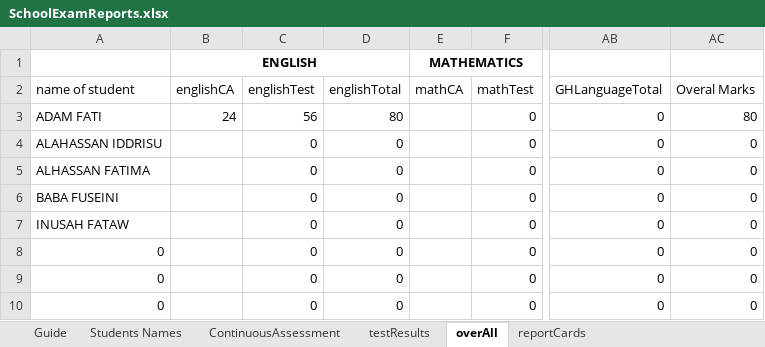
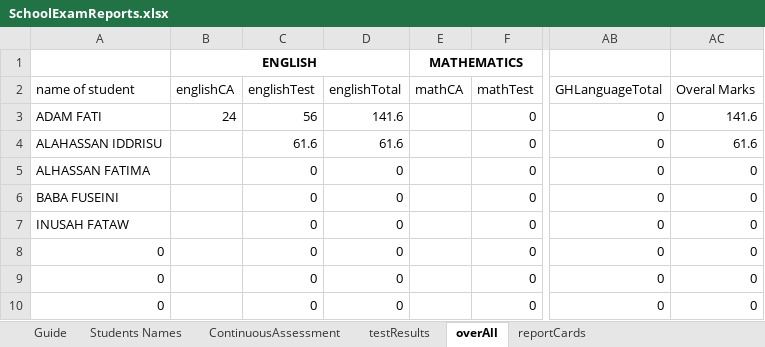
Before and after one commit to Abdullatif4me/SchoolExamReport, an Excel workbook: SchoolExamReports.xlsx, sheet overAll, drawn as a sheet; only a part is shown, gaps mark what is left out; values as stored, in another font and other column widths than the file's, no borders; table styles not drawn; the diff names each change by its address in the sheet, - before the commit and + after, or states it on an @@ line.

Commit message:
Add files via upload
School Exam Reports is an automated Excel-based student assessment and report card management system. It consolidates student records, continuous assessment scores, test results, and overall performance into organized report cards. The workbook demonstrates advanced Excel techniques for educational data management, including data organization across multiple worksheets, automated calculations, and report generation for efficient academic record keeping.

```diff
--- a/SchoolExamReports.xlsx (sheet overAll)
+++ b/SchoolExamReports.xlsx (sheet overAll)
-D3 (englishTotal): 80
+D3 (englishTotal): 141.6
-AC3 (Overal Marks): 80
+AC3 (Overal Marks): 141.6
-C4 (englishTest): 0
+C4 (englishTest): 61.6
-D4 (englishTotal): 0
+D4 (englishTotal): 61.6
-AC4 (Overal Marks): 0
+AC4 (Overal Marks): 61.6
```
Also changed, not shown: sheet reportCards, sheet Guide, sheet testResults, charts or pictures.
